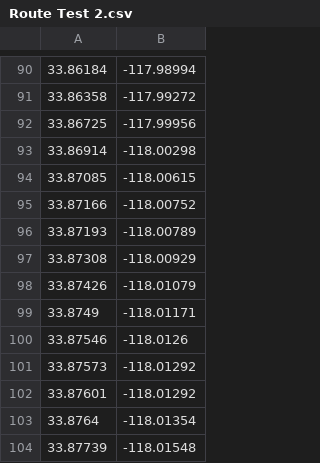
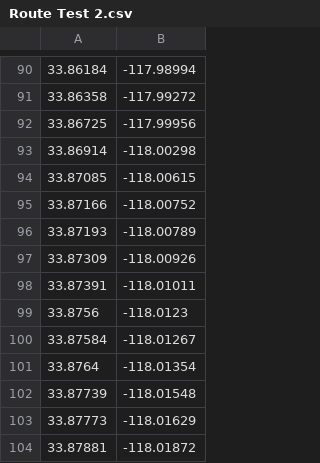
Before and after one commit to roughshodbasher/FIT_Proj, a CSV file: Server/Route Test 2.csv, drawn as a sheet; only a part is shown, gaps mark what is left out; the shorter side is filled out with more unchanged rows; removed rows and columns are numbered as before the commit, all else as after; the diff names each change by its address in the sheet, - before the commit and + after, or states it on an @@ line.

```diff
--- a/Server/Route Test 2.csv
+++ b/Server/Route Test 2.csv
-row 97: 33.87308 | -118.00929
-row 98: 33.87426 | -118.01079
-row 99: 33.8749 | -118.01171
-row 100: 33.87546 | -118.0126
-row 101: 33.87573 | -118.01292
-row 102: 33.87601 | -118.01292
+row 97: 33.87309 | -118.00926
+row 98: 33.87391 | -118.01011
+row 99: 33.8756 | -118.0123
+row 100: 33.87584 | -118.01267
```
Also changed, not shown: 5 other files.
